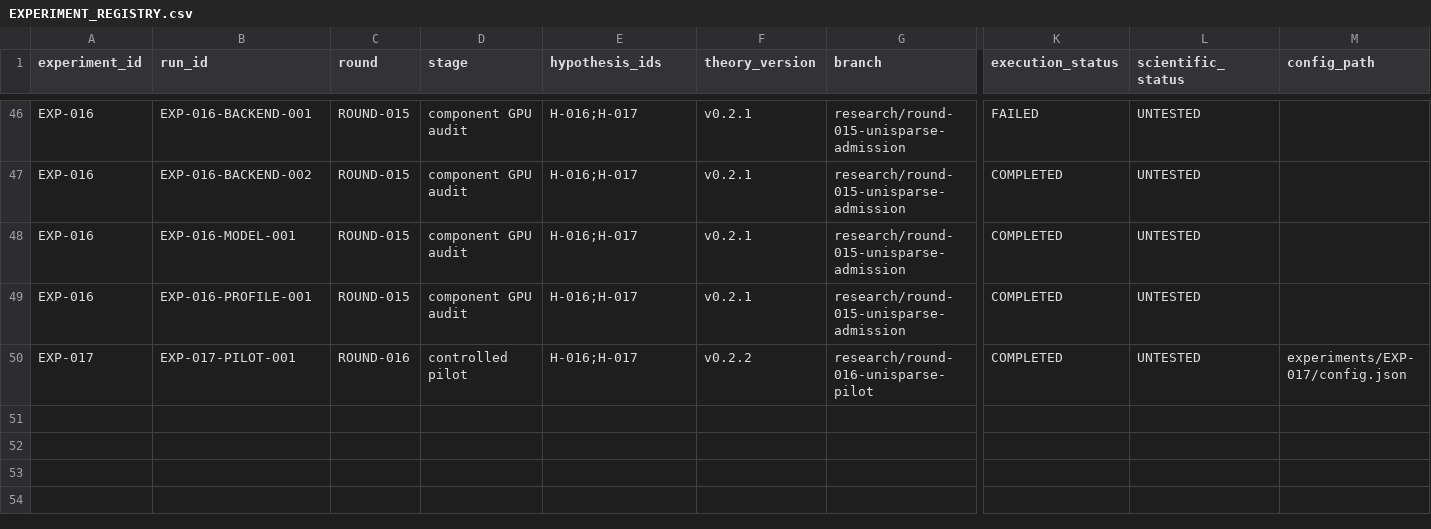
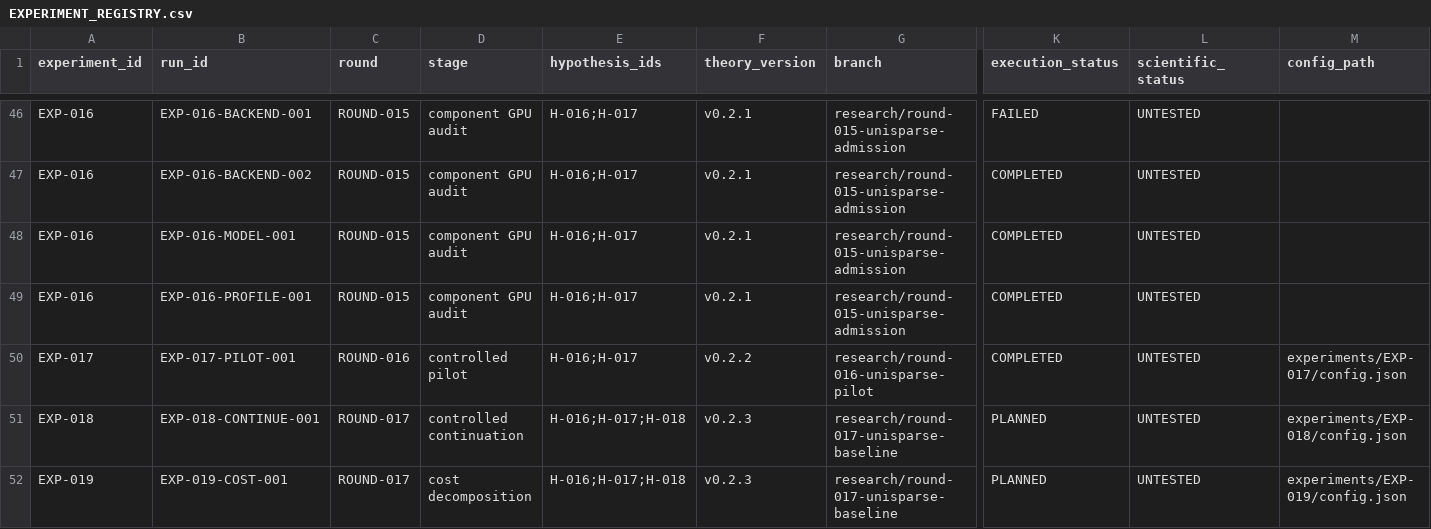
Before and after one commit to corex197-pixel/SNN-AP-Research, a CSV file: research/EXPERIMENT_REGISTRY.csv, drawn as a sheet; only a part is shown, gaps mark what is left out; rows hold the shown columns only; the diff names each change by its address in the sheet, - before the commit and + after, or states it on an @@ line.

Commit message:
plan(EXP-018,019): preregister staged continuation and paired cost

```diff
--- a/research/EXPERIMENT_REGISTRY.csv
+++ b/research/EXPERIMENT_REGISTRY.csv
+row 51: EXP-018 | EXP-018-CONTINUE-001 | ROUND-017 | controlled continuation | H-016;H-017;H-018 | v0.2.3 | research/round-017-unisparse-baseline | PLANNED | UNTESTED | experiments/EXP-018/config.json
+row 52: EXP-019 | EXP-019-COST-001 | ROUND-017 | cost decomposition | H-016;H-017;H-018 | v0.2.3 | research/round-017-unisparse-baseline | PLANNED | UNTESTED | experiments/EXP-019/config.json
```
Also changed, not shown: 21 other files.
